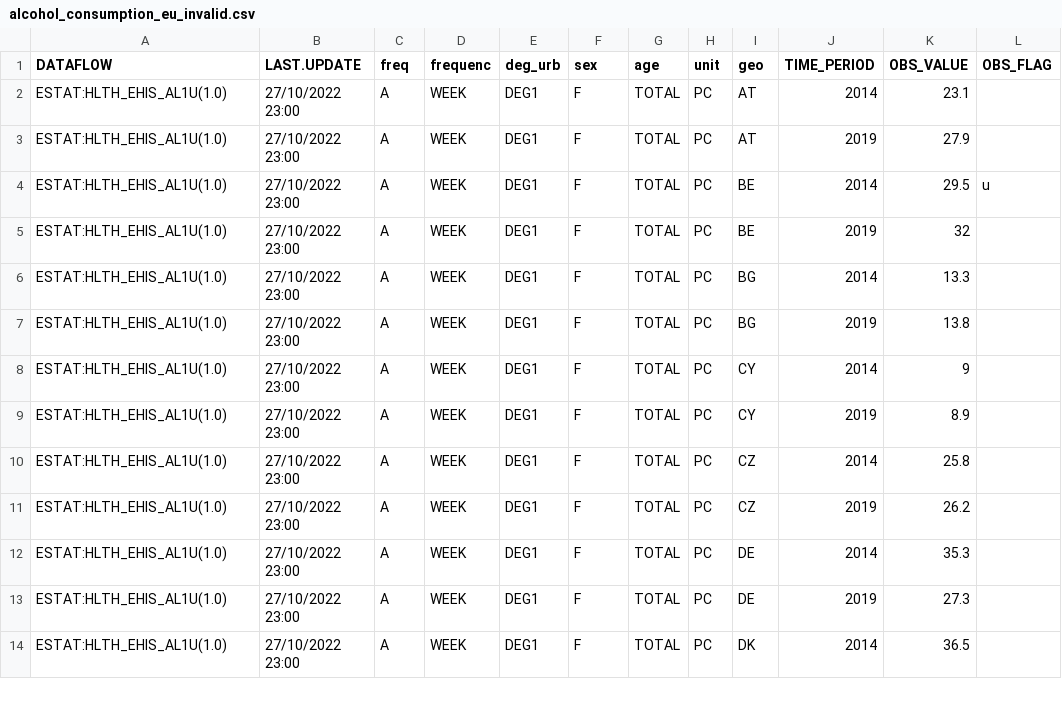
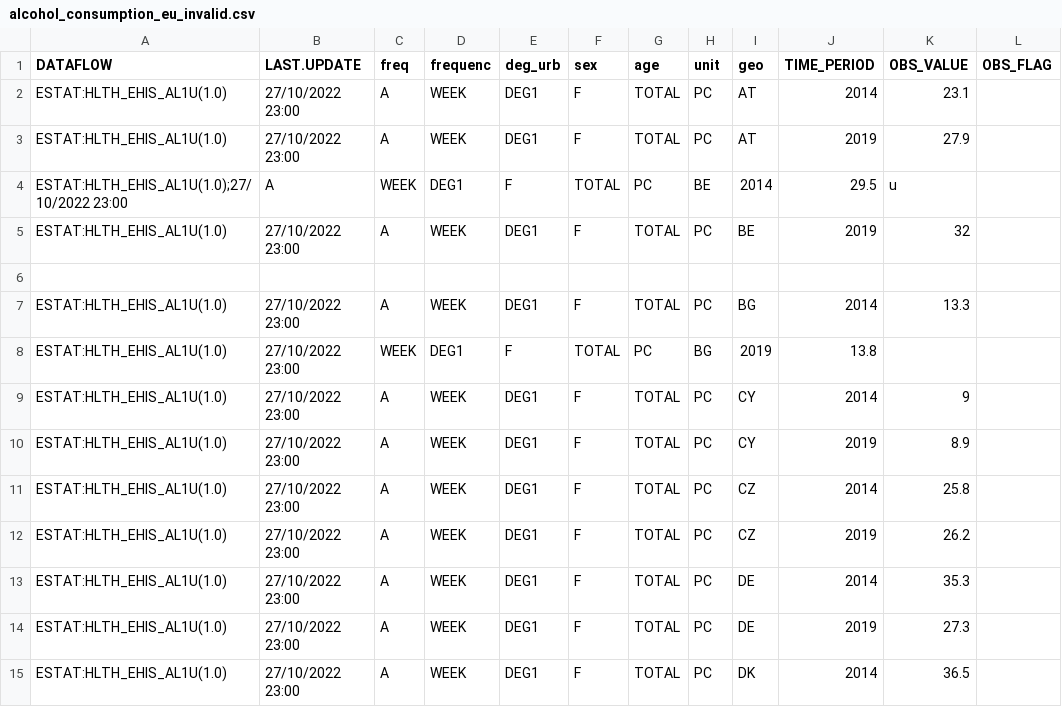
Before and after one commit to mrparaq/DP1, a CSV file: alcohol_consumption_eu_invalid.csv, drawn as a sheet; only a part is shown.

Commit message:
Update alcohol_consumption_eu_invalid.csv

```diff
--- a/alcohol_consumption_eu_invalid.csv
+++ b/alcohol_consumption_eu_invalid.csv
@@ -3,6 +3,7 @@ ESTAT:HLTH_EHIS_AL1U(1.0),27/10/2022 23:00,A,WEEK,DEG1,F,TOTAL,PC,AT,2014,23.1,
 ESTAT:HLTH_EHIS_AL1U(1.0),27/10/2022 23:00,A,WEEK,DEG1,F,TOTAL,PC,AT,2019,27.9,
-ESTAT:HLTH_EHIS_AL1U(1.0),27/10/2022 23:00,A,WEEK,DEG1,F,TOTAL,PC,BE,2014,29.5,u
+ESTAT:HLTH_EHIS_AL1U(1.0);27/10/2022 23:00,A,WEEK,DEG1,F,TOTAL,PC,BE,2014,29.5,u
 ESTAT:HLTH_EHIS_AL1U(1.0),27/10/2022 23:00,A,WEEK,DEG1,F,TOTAL,PC,BE,2019,32,
+
 ESTAT:HLTH_EHIS_AL1U(1.0),27/10/2022 23:00,A,WEEK,DEG1,F,TOTAL,PC,BG,2014,13.3,
-ESTAT:HLTH_EHIS_AL1U(1.0),27/10/2022 23:00,A,WEEK,DEG1,F,TOTAL,PC,BG,2019,13.8,
+ESTAT:HLTH_EHIS_AL1U(1.0),27/10/2022 23:00,WEEK,DEG1,F,TOTAL,PC,BG,2019,13.8,
 ESTAT:HLTH_EHIS_AL1U(1.0),27/10/2022 23:00,A,WEEK,DEG1,F,TOTAL,PC,CY,2014,9,
```
